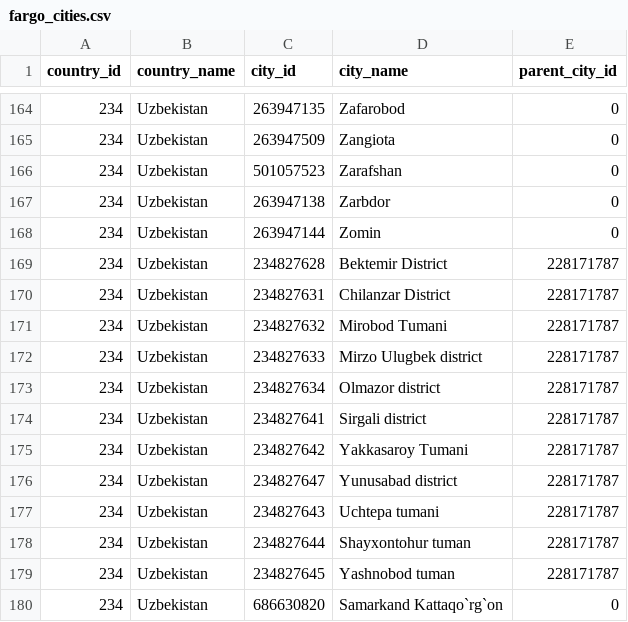
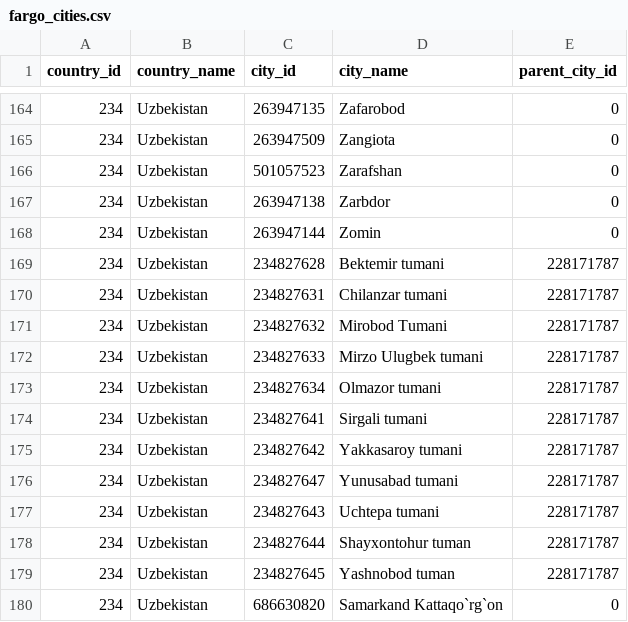
Before and after one commit to AbdulAzizPhpDev/Paymart_online_shop, a CSV file: app/addons/fargo_uz/database/fargo_cities.csv, drawn as a sheet; only a part is shown, gaps mark what is left out.

```diff
--- a/app/addons/fargo_uz/database/fargo_cities.csv
+++ b/app/addons/fargo_uz/database/fargo_cities.csv
@@ -168,10 +168,10 @@ country_id, country_name, city_id,  city_name,parent_city_id
 234,        Uzbekistan,   263947144, Zomin, 0
-234,        Uzbekistan,   234827628, Bektemir District, 228171787
-234,        Uzbekistan,   234827631, Chilanzar District, 228171787
+234,        Uzbekistan,   234827628, Bektemir tumani, 228171787
+234,        Uzbekistan,   234827631, Chilanzar tumani, 228171787
 234,        Uzbekistan,   234827632, Mirobod Tumani, 228171787
-234,        Uzbekistan,   234827633, Mirzo Ulugbek district, 228171787
-234,        Uzbekistan,   234827634, Olmazor district, 228171787
-234,        Uzbekistan,   234827641, Sirgali district, 228171787
-234,        Uzbekistan,   234827642, Yakkasaroy Tumani, 228171787
-234,        Uzbekistan,   234827647, Yunusabad district, 228171787
+234,        Uzbekistan,   234827633, Mirzo Ulugbek tumani, 228171787
+234,        Uzbekistan,   234827634, Olmazor tumani, 228171787
+234,        Uzbekistan,   234827641, Sirgali tumani, 228171787
+234,        Uzbekistan,   234827642, Yakkasaroy tumani, 228171787
+234,        Uzbekistan,   234827647, Yunusabad tumani, 228171787
 234,        Uzbekistan,   234827643, Uchtepa tumani, 228171787
```
Also changed, not shown: 3 other files.
